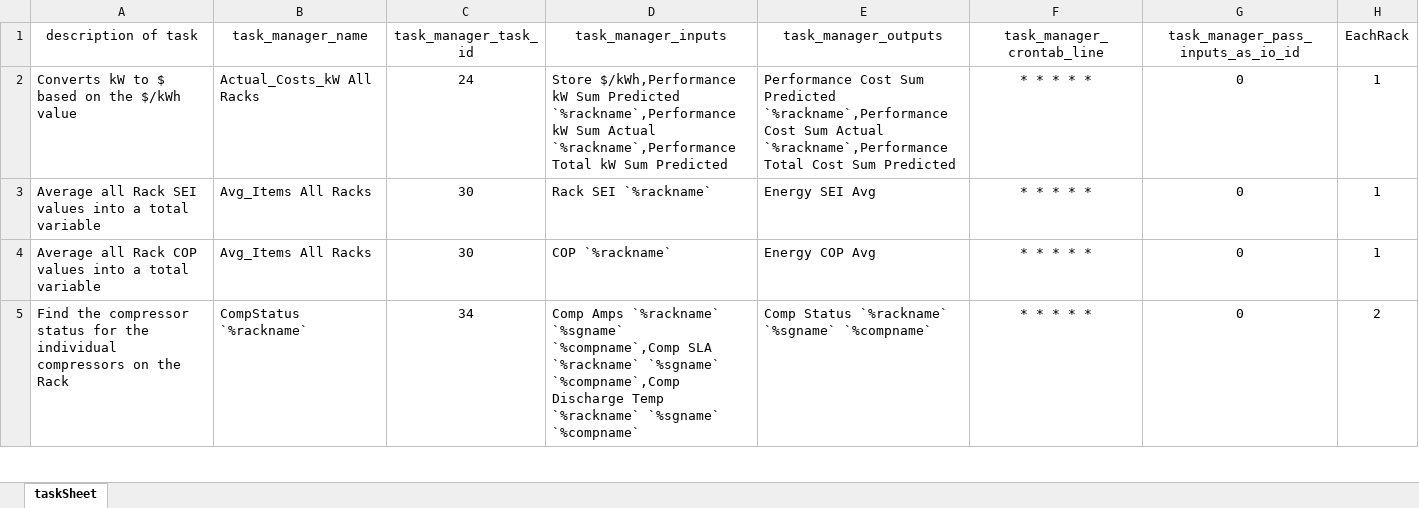
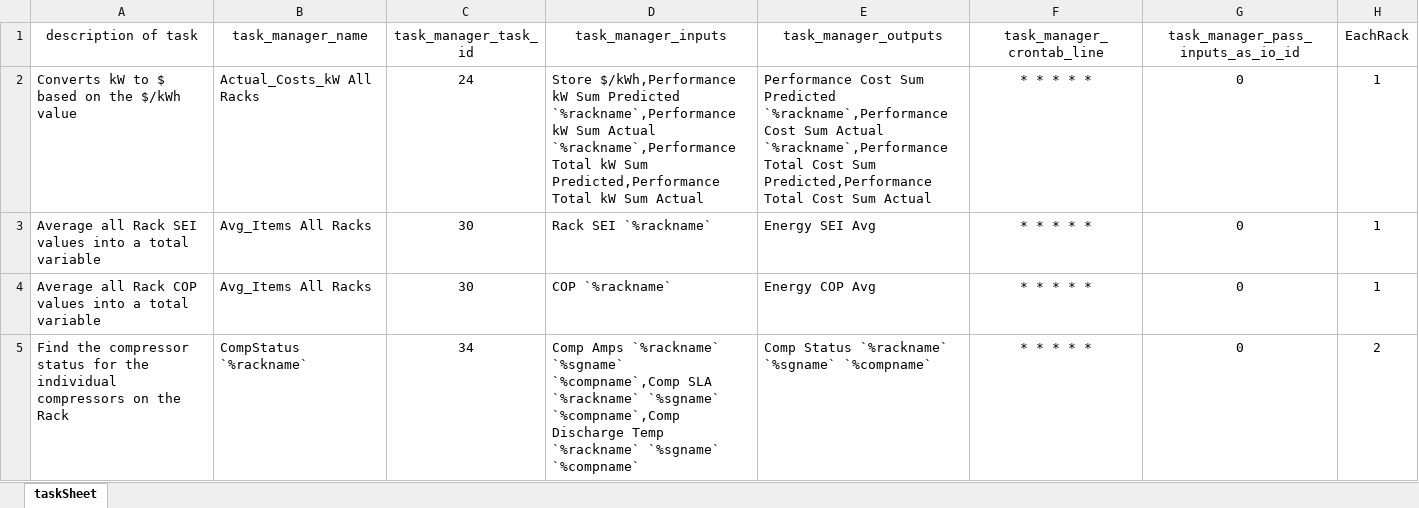
Before and after one commit to NeelandsEric/BackgroundCreator, an Excel workbook: PanelCreator/src/Creator/textFiles/tasks.xlsx, sheet taskSheet, drawn as a sheet; only a part is shown; values as stored, in another font and other column widths than the file's, no borders; the diff names each change by its address in the sheet, - before the commit and + after, or states it on an @@ line.

Commit message:
Bug fixes, a lot of changes to add fan panels, pump skid to modbus/name generators

```diff
--- a/PanelCreator/src/Creator/textFiles/tasks.xlsx (sheet taskSheet)
+++ b/PanelCreator/src/Creator/textFiles/tasks.xlsx (sheet taskSheet)
-D2 (task_manager_inputs): …kW Sum Predicted
+D2 (task_manager_inputs): …kW Sum Predicted,Performance Total kW Sum Actual
-E2 (task_manager_outputs): …Cost Sum Predicted
+E2 (task_manager_outputs): …Cost Sum Predicted,Performance Total Cost Sum Actual
```
Also changed, not shown: 13 other files.
